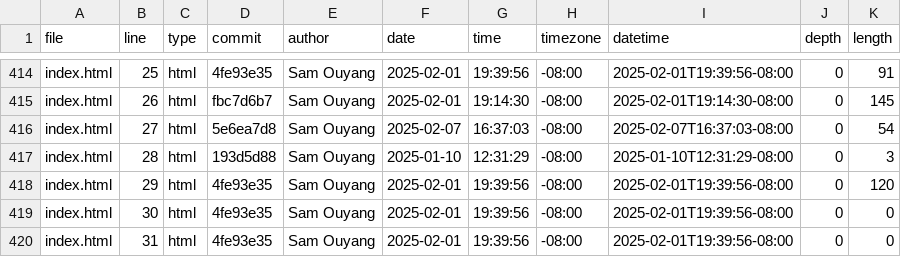
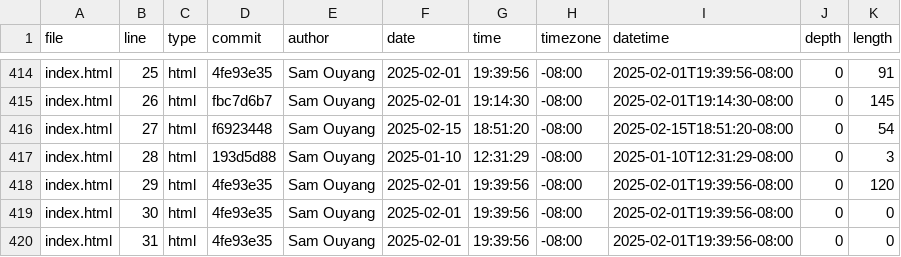
Before and after one commit to samjouyang/portfolio, a CSV file: meta/loc.csv, drawn as a sheet; only a part is shown, gaps mark what is left out.

```diff
--- a/meta/loc.csv
+++ b/meta/loc.csv
@@ -415,3 +415,3 @@ index.html,25,html,4fe93e35,Sam Ouyang,2025-02-01,19:39:56,-08:00,2025-02-01T19:
 index.html,26,html,fbc7d6b7,Sam Ouyang,2025-02-01,19:14:30,-08:00,2025-02-01T19:14:30-08:00,0,145
-index.html,27,html,5e6ea7d8,Sam Ouyang,2025-02-07,16:37:03,-08:00,2025-02-07T16:37:03-08:00,0,54
+index.html,27,html,f6923448,Sam Ouyang,2025-02-15,18:51:20,-08:00,2025-02-15T18:51:20-08:00,0,54
 index.html,28,html,193d5d88,Sam Ouyang,2025-01-10,12:31:29,-08:00,2025-01-10T12:31:29-08:00,0,3
```
